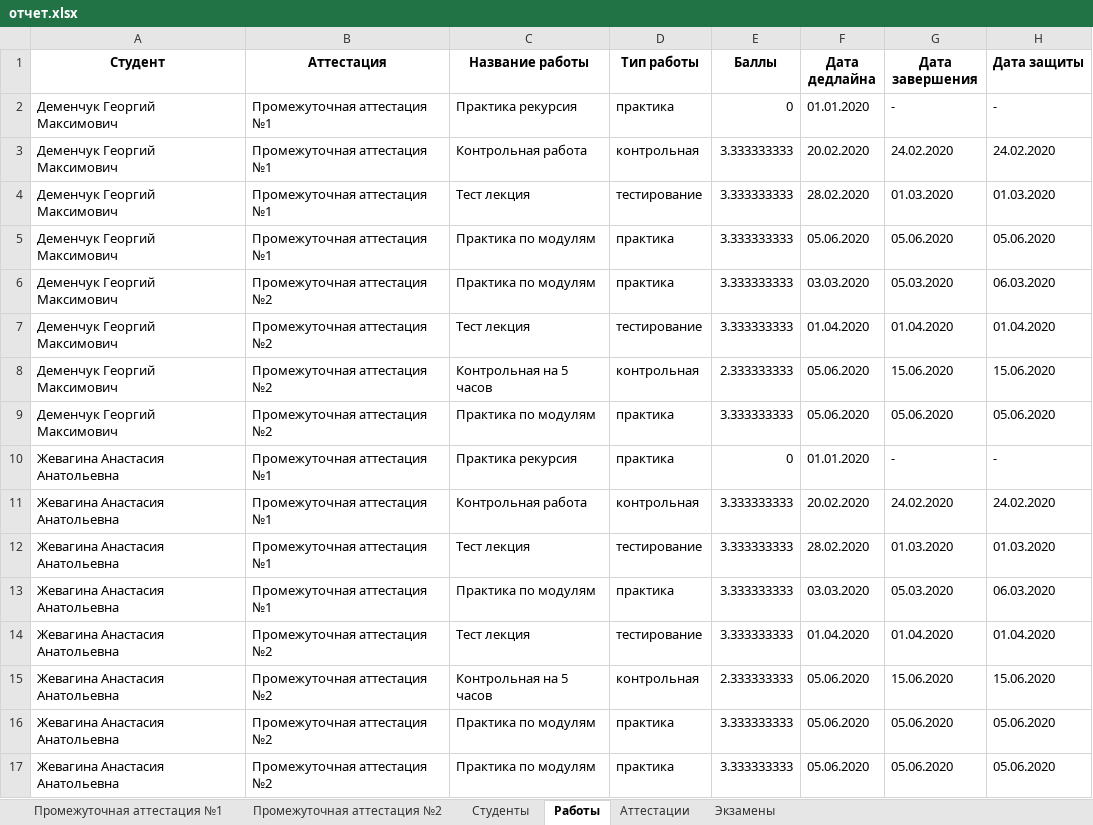
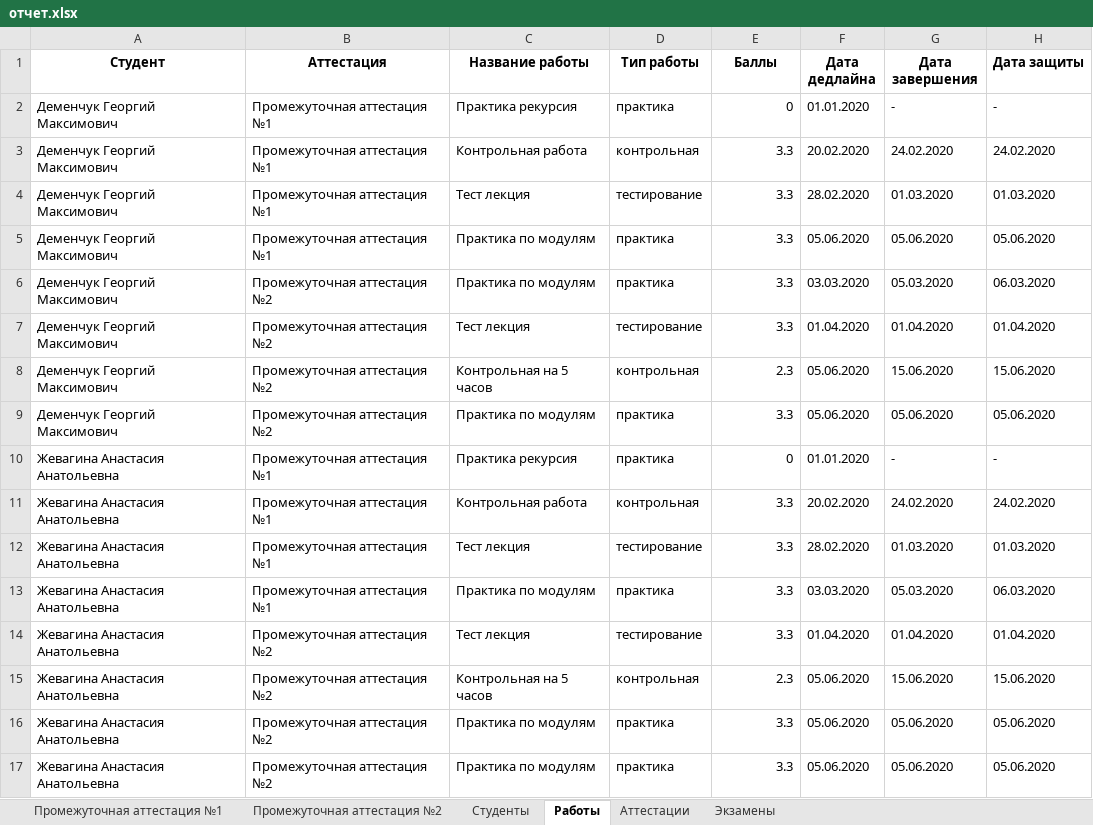
Before and after one commit to GeorgiyDemo/FA, an Excel workbook: Сourse I/Алгоритмы Python/Part2/семинары/pract4/отчет.xlsx, sheet Работы, drawn as a sheet; values as stored, in another font and other column widths than the file's, no borders; the diff names each change by its address in the sheet, - before the commit and + after, or states it on an @@ line.

```diff
--- a/Сourse I/Алгоритмы Python/Part2/семинары/pract4/отчет.xlsx (sheet Работы)
+++ b/Сourse I/Алгоритмы Python/Part2/семинары/pract4/отчет.xlsx (sheet Работы)
-E3:E7 (Баллы): 3.333333333
+E3:E7 (Баллы): 3.3
-E8 (Баллы): 2.333333333
+E8 (Баллы): 2.3
-E9 (Баллы): 3.333333333
+E9 (Баллы): 3.3
-E11:E14 (Баллы): 3.333333333
+E11:E14 (Баллы): 3.3
-E15 (Баллы): 2.333333333
+E15 (Баллы): 2.3
-E16:E17 (Баллы): 3.333333333
+E16:E17 (Баллы): 3.3
```
Also changed, not shown: sheet Промежуточная аттестация №2, sheet Промежуточная аттестация №1, sheet Аттестации, sheet Студенты, 3 other files.
